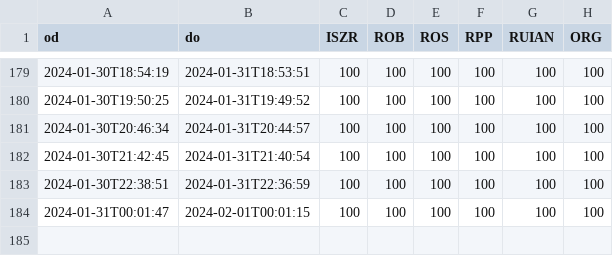
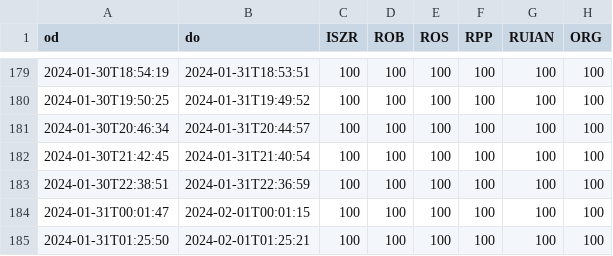
Before and after one commit to kokes/szr, a CSV file: dostupnost.csv, drawn as a sheet; only a part is shown, gaps mark what is left out.

```diff
--- a/dostupnost.csv
+++ b/dostupnost.csv
@@ -184 +184,2 @@ od,do,ISZR,ROB,ROS,RPP,RUIAN,ORG
 2024-01-31T00:01:47,2024-02-01T00:01:15,100,100,100,100,100,100
+2024-01-31T01:25:50,2024-02-01T01:25:21,100,100,100,100,100,100
```
Also changed, not shown: transakce.csv.
